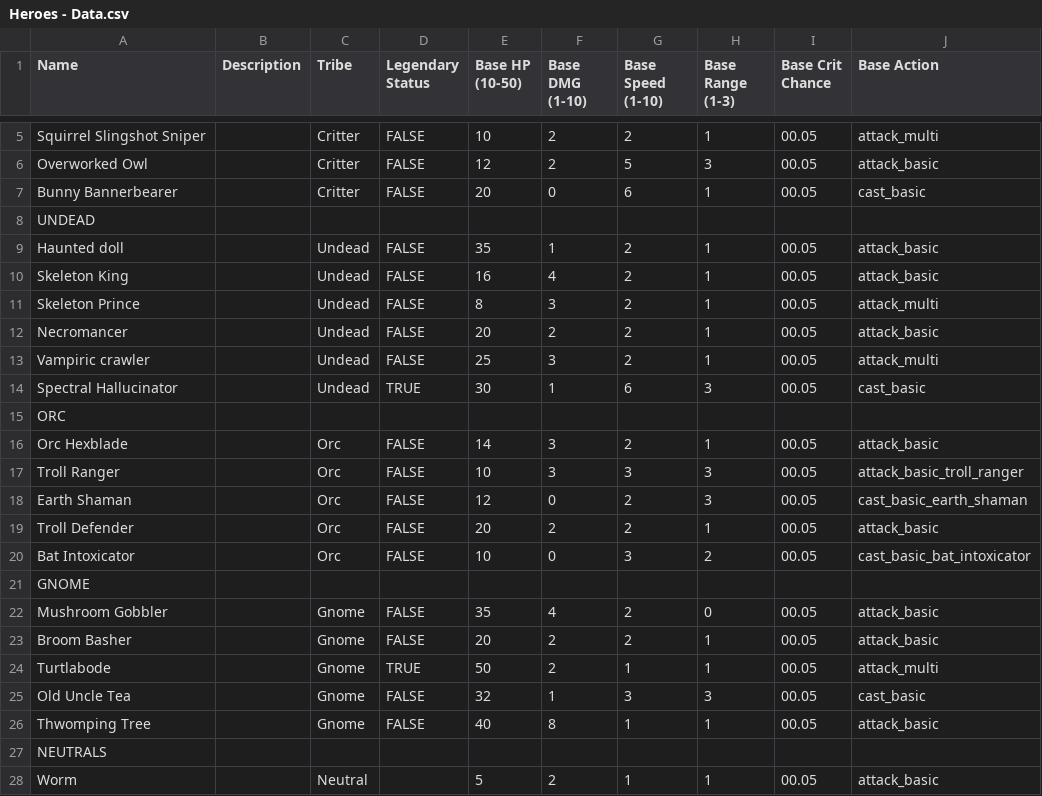
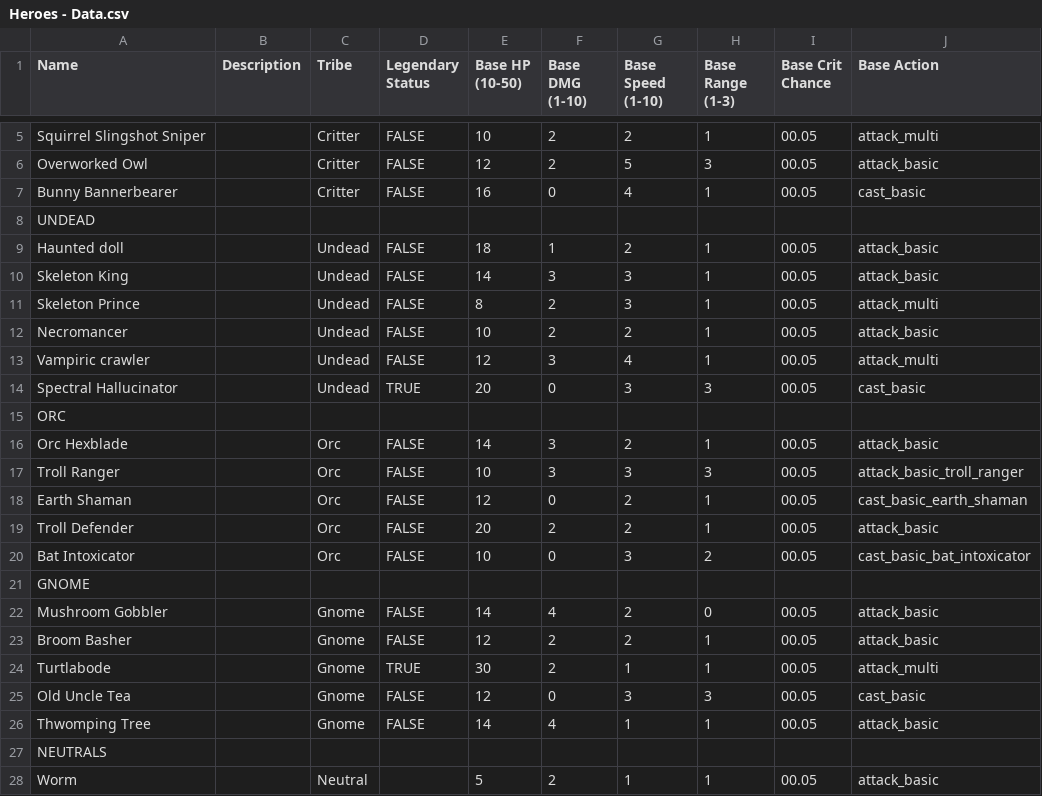
Before and after one commit to Castorfiber92/spelprojekt_jfk, a CSV file: Scripts/Data/CSV/Heroes - Data.csv, drawn as a sheet; only a part is shown, gaps mark what is left out; the diff names each change by its address in the sheet, - before the commit and + after, or states it on an @@ line.

```diff
--- a/Scripts/Data/CSV/Heroes - Data.csv
+++ b/Scripts/Data/CSV/Heroes - Data.csv
-E7 (Base HP (10-50)): 20
+E7 (Base HP (10-50)): 16
-G7 (Base Speed (1-10)): 6
+G7 (Base Speed (1-10)): 4
-E9 (Base HP (10-50)): 35
+E9 (Base HP (10-50)): 18
-E10 (Base HP (10-50)): 16
+E10 (Base HP (10-50)): 14
-F10 (Base DMG (1-10)): 4
+F10 (Base DMG (1-10)): 3
-G10:G11 (Base Speed (1-10)): 2
+G10:G11 (Base Speed (1-10)): 3
-F11 (Base DMG (1-10)): 3
+F11 (Base DMG (1-10)): 2
-E12 (Base HP (10-50)): 20
+E12 (Base HP (10-50)): 10
-E13 (Base HP (10-50)): 25
+E13 (Base HP (10-50)): 12
-G13 (Base Speed (1-10)): 2
+G13 (Base Speed (1-10)): 4
-E14 (Base HP (10-50)): 30
+E14 (Base HP (10-50)): 20
-F14 (Base DMG (1-10)): 1
+F14 (Base DMG (1-10)): 0
-G14 (Base Speed (1-10)): 6
+G14 (Base Speed (1-10)): 3
-H18 (Base Range (1-3)): 3
+H18 (Base Range (1-3)): 1
-E22 (Base HP (10-50)): 35
+E22 (Base HP (10-50)): 14
-E23 (Base HP (10-50)): 20
+E23 (Base HP (10-50)): 12
-E24 (Base HP (10-50)): 50
+E24 (Base HP (10-50)): 30
-E25 (Base HP (10-50)): 32
+E25 (Base HP (10-50)): 12
-F25 (Base DMG (1-10)): 1
+F25 (Base DMG (1-10)): 0
-E26 (Base HP (10-50)): 40
+E26 (Base HP (10-50)): 14
-F26 (Base DMG (1-10)): 8
+F26 (Base DMG (1-10)): 4
```
Also changed, not shown: 30 other files.
